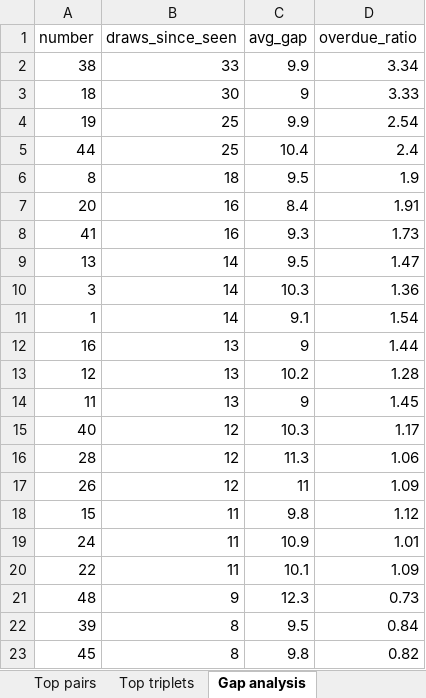
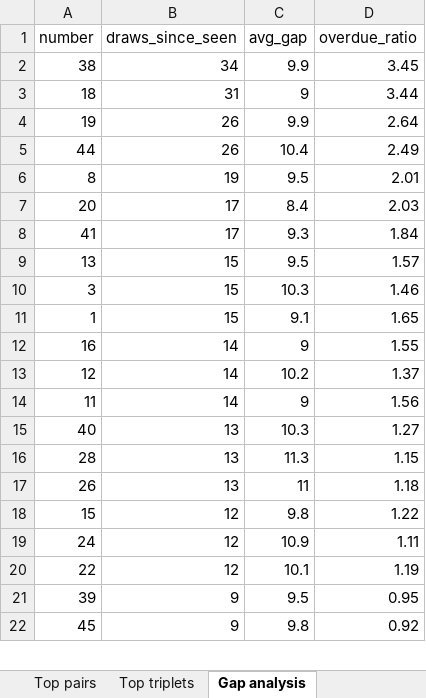
Before and after one commit to bostjanvihar/eurojp, an Excel workbook: docs/eurojackpot.xlsx, sheet Gap analysis, drawn as a sheet; only a part is shown; values as stored, in another font and other column widths than the file's, no borders; removed rows and columns are numbered as before the commit, all else as after; the diff covers the shown part only; the diff names each change by its address in the sheet, - before the commit and + after, or states it on an @@ line.

```diff
--- a/docs/eurojackpot.xlsx (sheet Gap analysis)
+++ b/docs/eurojackpot.xlsx (sheet Gap analysis)
-B2 (draws_since_seen): 33
+B2 (draws_since_seen): 34
-D2 (overdue_ratio): 3.34
+D2 (overdue_ratio): 3.45
-B3 (draws_since_seen): 30
+B3 (draws_since_seen): 31
-D3 (overdue_ratio): 3.33
+D3 (overdue_ratio): 3.44
-B4:B5 (draws_since_seen): 25
+B4:B5 (draws_since_seen): 26
-D4 (overdue_ratio): 2.54
+D4 (overdue_ratio): 2.64
-D5 (overdue_ratio): 2.4
+D5 (overdue_ratio): 2.49
-B6 (draws_since_seen): 18
+B6 (draws_since_seen): 19
-D6 (overdue_ratio): 1.9
+D6 (overdue_ratio): 2.01
-B7:B8 (draws_since_seen): 16
+B7:B8 (draws_since_seen): 17
-D7 (overdue_ratio): 1.91
+D7 (overdue_ratio): 2.03
-D8 (overdue_ratio): 1.73
+D8 (overdue_ratio): 1.84
-B9:B11 (draws_since_seen): 14
+B9:B11 (draws_since_seen): 15
-D9 (overdue_ratio): 1.47
+D9 (overdue_ratio): 1.57
-D10 (overdue_ratio): 1.36
+D10 (overdue_ratio): 1.46
-D11 (overdue_ratio): 1.54
+D11 (overdue_ratio): 1.65
-B12:B14 (draws_since_seen): 13
+B12:B14 (draws_since_seen): 14
-D12 (overdue_ratio): 1.44
+D12 (overdue_ratio): 1.55
-D13 (overdue_ratio): 1.28
+D13 (overdue_ratio): 1.37
-D14 (overdue_ratio): 1.45
+D14 (overdue_ratio): 1.56
-B15:B17 (draws_since_seen): 12
+B15:B17 (draws_since_seen): 13
-D15 (overdue_ratio): 1.17
+D15 (overdue_ratio): 1.27
-D16 (overdue_ratio): 1.06
+D16 (overdue_ratio): 1.15
-D17 (overdue_ratio): 1.09
+D17 (overdue_ratio): 1.18
-B18:B20 (draws_since_seen): 11
+B18:B20 (draws_since_seen): 12
-D18 (overdue_ratio): 1.12
+D18 (overdue_ratio): 1.22
-D19 (overdue_ratio): 1.01
+D19 (overdue_ratio): 1.11
-D20 (overdue_ratio): 1.09
+D20 (overdue_ratio): 1.19
-row 21: 48 | 9 | 12.3 | 0.73
-B21:B22 (draws_since_seen): 8
+B21:B22 (draws_since_seen): 9
-D21 (overdue_ratio): 0.84
+D21 (overdue_ratio): 0.95
-D22 (overdue_ratio): 0.82
+D22 (overdue_ratio): 0.92
```
Also changed, not shown: 10 added rows, 9 removed rows and 35 edited cells elsewhere in this sheet, sheet Main frequency, sheet Euro freq (since 2022), sheet Euro freq (all time), sheet Draws, sheet Top pairs, 16 other files.
